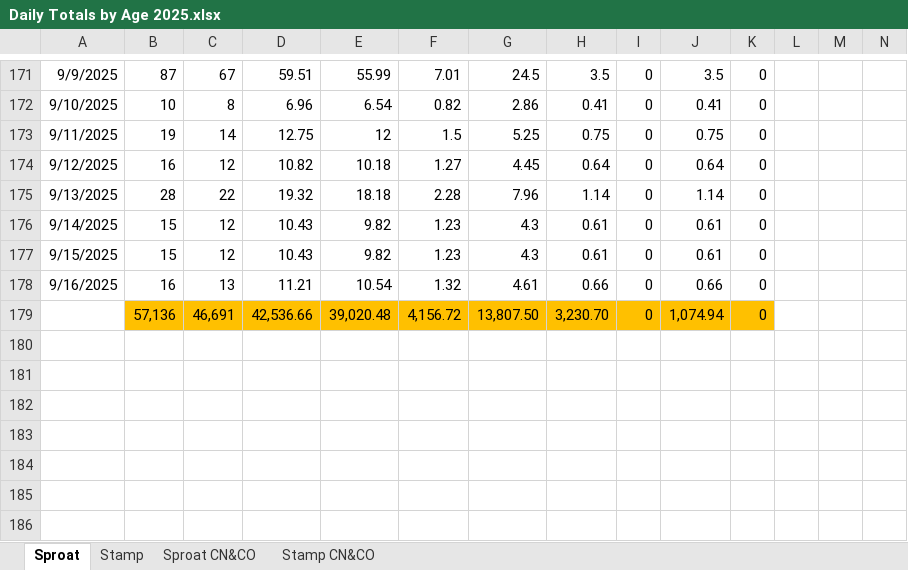
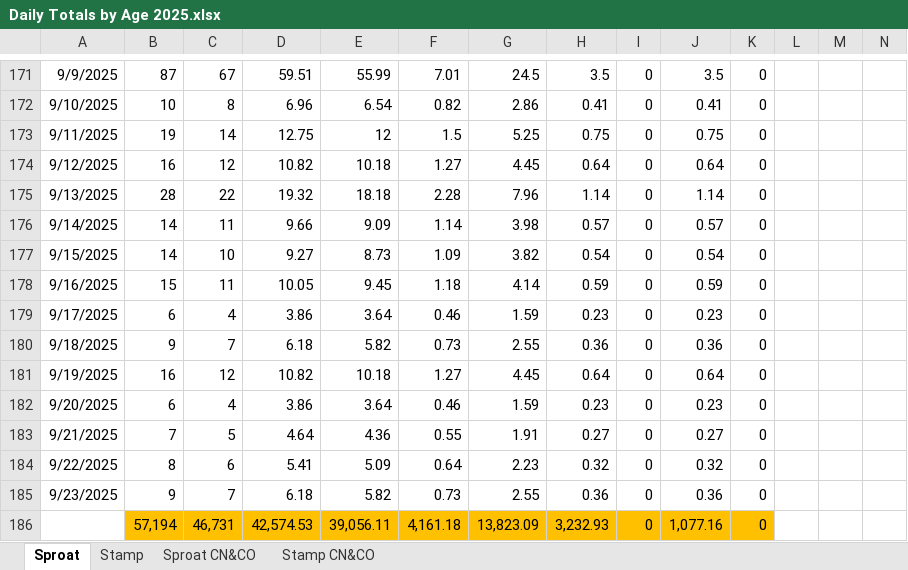
Before and after one commit to SCA-stock-assess/Somass-escapement-plots, an Excel workbook: End-of-season Historic escapement files/Daily Totals by Age 2025.xlsx, sheet Sproat, drawn as a sheet; only a part is shown, gaps mark what is left out; values as stored, in another font and other column widths than the file's, no borders; removed rows and columns are numbered as before the commit, all else as after; the diff names each change by its address in the sheet, - before the commit and + after, or states it on an @@ line.

```diff
--- a/End-of-season Historic escapement files/Daily Totals by Age 2025.xlsx (sheet Sproat)
+++ b/End-of-season Historic escapement files/Daily Totals by Age 2025.xlsx (sheet Sproat)
-B176:B177: 15
+B176:B177: 14
-C176: 12
+C176: 11
-D176: 10.43
+D176: 9.66
-E176: 9.82
+E176: 9.09
-F176: 1.23
+F176: 1.14
-G176: 4.3
+G176: 3.98
-H176: 0.61
+H176: 0.57
-J176: 0.61
+J176: 0.57
-C177: 12
+C177: 10
-D177: 10.43
+D177: 9.27
-E177: 9.82
+E177: 8.73
-F177: 1.23
+F177: 1.09
-G177: 4.3
+G177: 3.82
-H177: 0.61
+H177: 0.54
-J177: 0.61
+J177: 0.54
-B178: 16
+B178: 15
-C178: 13
+C178: 11
-D178: 11.21
+D178: 10.05
-E178: 10.54
+E178: 9.45
-F178: 1.32
+F178: 1.18
-G178: 4.61
+G178: 4.14
-H178: 0.66
+H178: 0.59
-J178: 0.66
+J178: 0.59
-row 179:  | 57,136 | 46,691 | 42,536.66 | 39,020.48 | 4,156.72 | 13,807.50 | 3,230.70 | 0 | 1,074.94 | 0
+row 179: 9/17/2025 | 6 | 4 | 3.86 | 3.64 | 0.46 | 1.59 | 0.23 | 0 | 0.23 | 0
+row 180: 9/18/2025 | 9 | 7 | 6.18 | 5.82 | 0.73 | 2.55 | 0.36 | 0 | 0.36 | 0
+row 181: 9/19/2025 | 16 | 12 | 10.82 | 10.18 | 1.27 | 4.45 | 0.64 | 0 | 0.64 | 0
+row 182: 9/20/2025 | 6 | 4 | 3.86 | 3.64 | 0.46 | 1.59 | 0.23 | 0 | 0.23 | 0
+row 183: 9/21/2025 | 7 | 5 | 4.64 | 4.36 | 0.55 | 1.91 | 0.27 | 0 | 0.27 | 0
+row 184: 9/22/2025 | 8 | 6 | 5.41 | 5.09 | 0.64 | 2.23 | 0.32 | 0 | 0.32 | 0
+row 185: 9/23/2025 | 9 | 7 | 6.18 | 5.82 | 0.73 | 2.55 | 0.36 | 0 | 0.36 | 0
+row 186:  | 57,194 | 46,731 | 42,574.53 | 39,056.11 | 4,161.18 | 13,823.09 | 3,232.93 | 0 | 1,077.16 | 0
```
Also changed, not shown: sheet Stamp CN&CO, sheet Stamp, sheet Sproat CN&CO, 4 other files.
